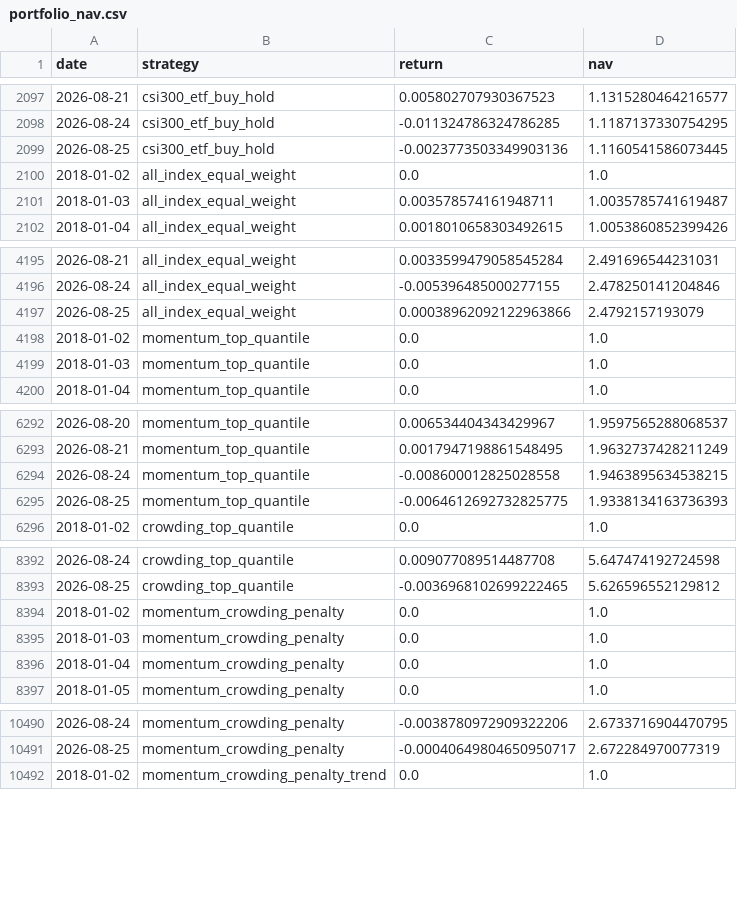
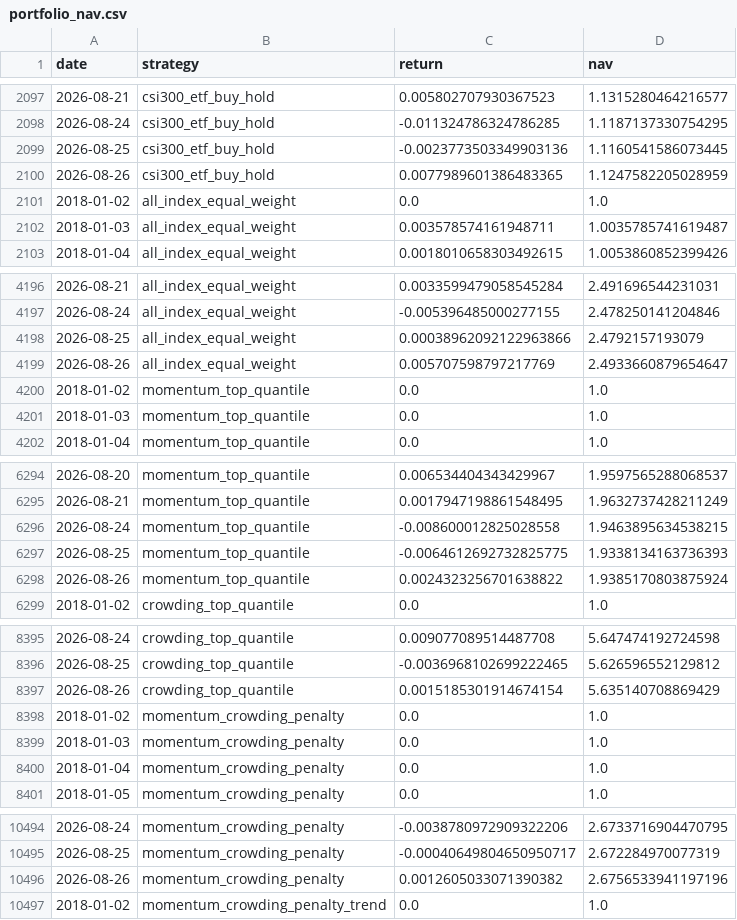
Before and after one commit to ericxuzhesheng/Trading-Crowding-Momentum-Strategy, a CSV file: outputs/tables/portfolio_nav.csv, drawn as a sheet; only a part is shown, gaps mark what is left out; the diff covers the shown part only; the diff names each change by its address in the sheet, - before the commit and + after, or states it on an @@ line.

```diff
--- a/outputs/tables/portfolio_nav.csv
+++ b/outputs/tables/portfolio_nav.csv
+row 2100: 2026-08-26 | csi300_etf_buy_hold | 0.0077989601386483365 | 1.1247582205028959
+row 4199: 2026-08-26 | all_index_equal_weight | 0.005707598797217769 | 2.4933660879654647
+row 6298: 2026-08-26 | momentum_top_quantile | 0.0024323256701638822 | 1.9385170803875924
+row 8397: 2026-08-26 | crowding_top_quantile | 0.0015185301914674154 | 5.635140708869429
+row 10496: 2026-08-26 | momentum_crowding_penalty | 0.0012605033071390382 | 2.6756533941197196
```
Also changed, not shown: 1 added row elsewhere in this file, outputs/tables/factor_ic.csv, outputs/tables/monthly_returns.csv, 10 other files.
